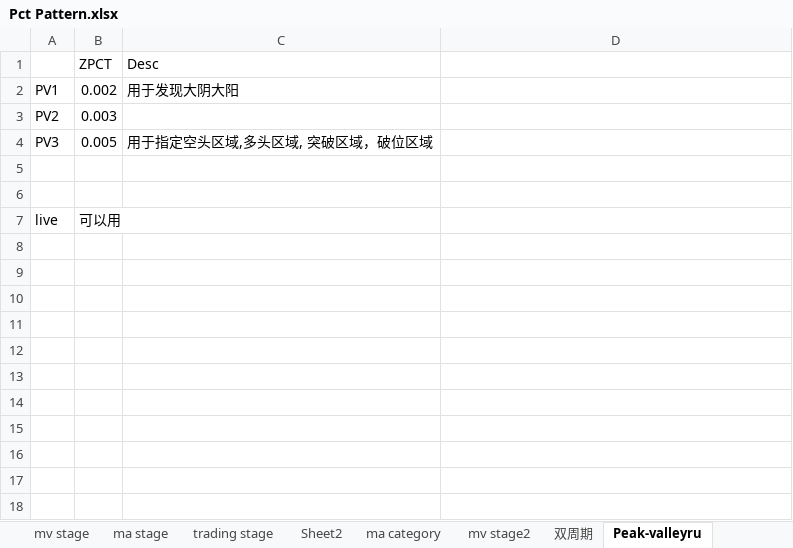
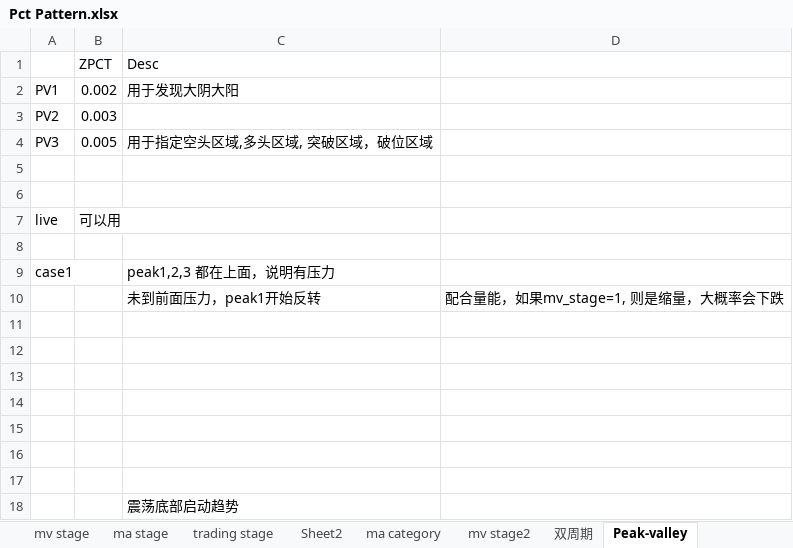
Before and after one commit to nuswgg/quants_qa, an Excel workbook: python/Py Quant Trading Practise/Pct Pattern.xlsx, sheet Peak-valley, drawn as a sheet; values as stored, in another font and other column widths than the file's, no borders; charts and pictures not drawn; the diff names each change by its address in the sheet, - before the commit and + after, or states it on an @@ line.

```diff
--- a/python/Py Quant Trading Practise/Pct Pattern.xlsx (sheet Peak-valley)
+++ b/python/Py Quant Trading Practise/Pct Pattern.xlsx (sheet Peak-valley)
-sheet tab: Peak-valleyru
+sheet tab: Peak-valley
+row 8: (empty)
+row 9: case1 |  | peak1,2,3 都在上面，说明有压力
+row 10:  |  | 未到前面压力，peak1开始反转 | 配合量能，如果mv_stage=1, 则是缩量，大概率会下跌
+row 11: (empty)
+row 12: (empty)
+row 13: (empty)
+row 14: (empty)
+row 15: (empty)
+row 16: (empty)
+row 17: (empty)
+row 18:  |  | 震荡底部启动趋势
```
Also changed, not shown: charts or pictures, 44 other files.
